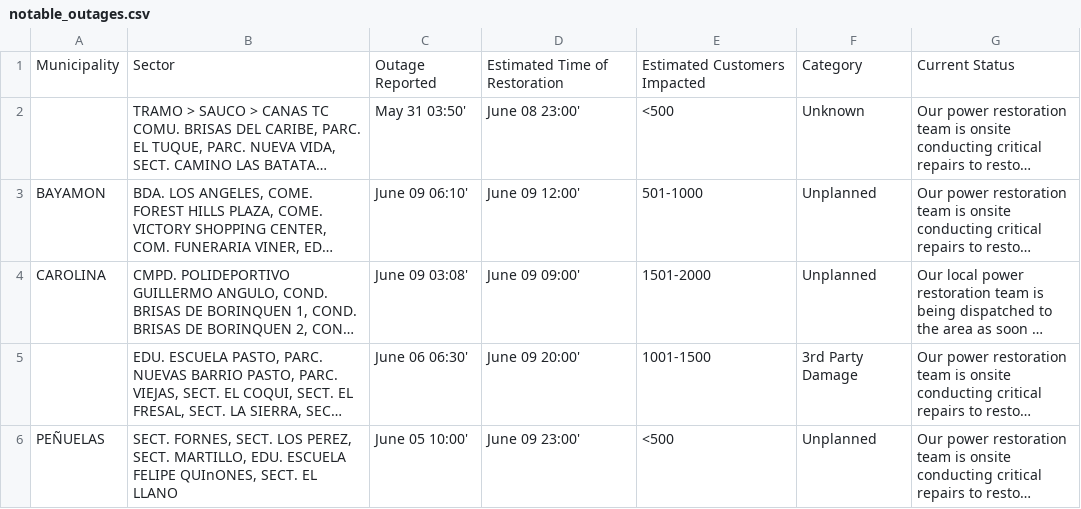
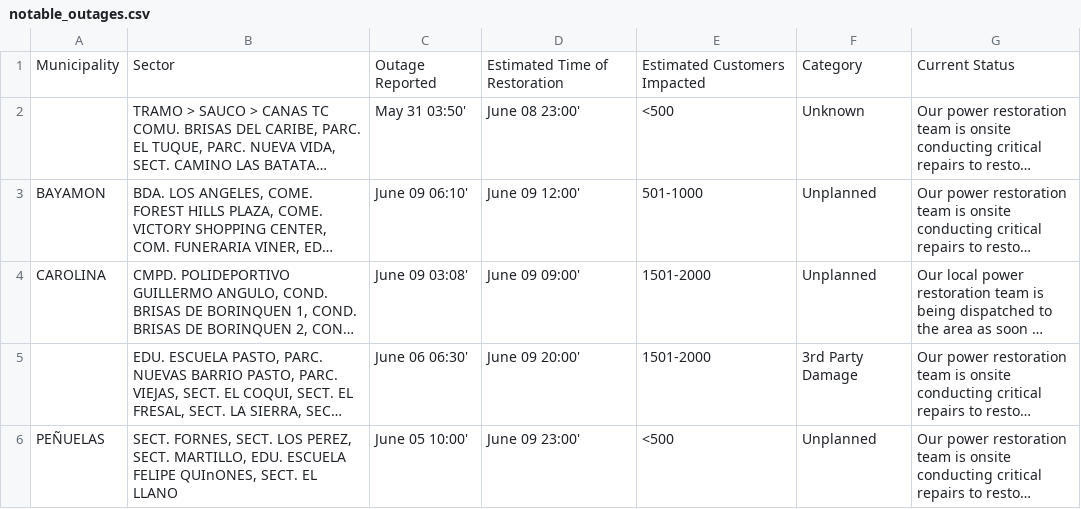
Before and after one commit to SuperSonicHub1/luma-energy-outages, a CSV file: notable_outages.csv, drawn as a sheet; long unchanged cells end in …; the diff names each change by its address in the sheet, - before the commit and + after, or states it on an @@ line.

```diff
--- a/notable_outages.csv
+++ b/notable_outages.csv
-E5: 1001-1500
+E5: 1501-2000
```
Also changed, not shown: 2 other files.
